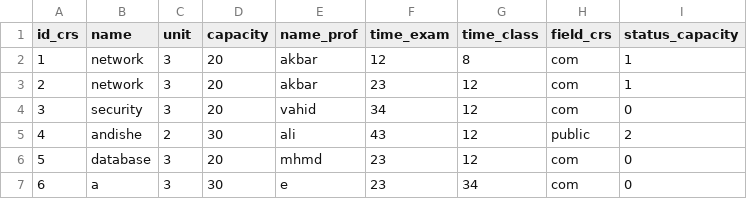
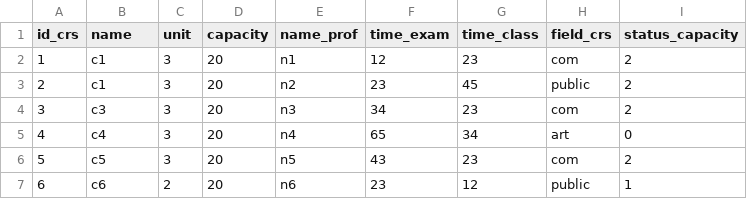
Before and after one commit to ElhamMeybodian/project_python, a CSV file: file_course.csv, drawn as a sheet; only a part is shown; the diff covers the shown part only.

```diff
--- a/file_course.csv
+++ b/file_course.csv
@@ -1,7 +1,7 @@
 id_crs,name,unit,capacity,name_prof,time_exam,time_class,field_crs,status_capacity
-1,network,3,20,akbar,12,8,com,1
-2,network,3,20,akbar,23,12,com,1
-3,security,3,20,vahid,34,12,com,0
-4,andishe,2,30,ali,43,12,public,2
-5,database,3,20,mhmd,23,12,com,0
-6,a,3,30,e,23,34,com,0
+1,c1,3,20,n1,12,23,com,2
+2,c1,3,20,n2,23,45,public,2
+3,c3,3,20,n3,34,23,com,2
+4,c4,3,20,n4,65,34,art,0
+5,c5,3,20,n5,43,23,com,2
+6,c6,2,20,n6,23,12,public,1
```
Also changed, not shown: 21 edited cells elsewhere in this file, 8 other files.
